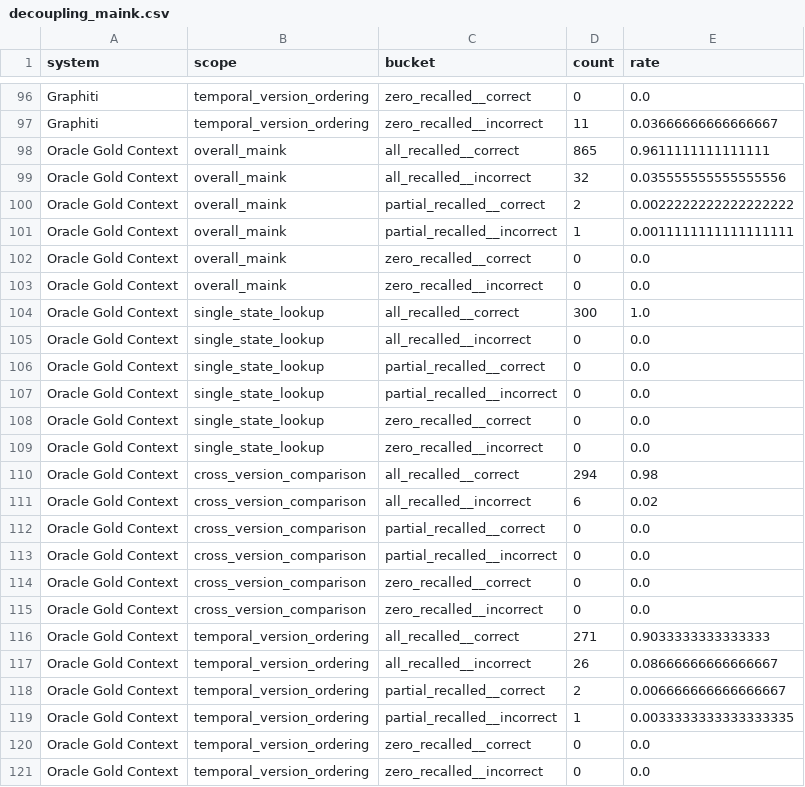
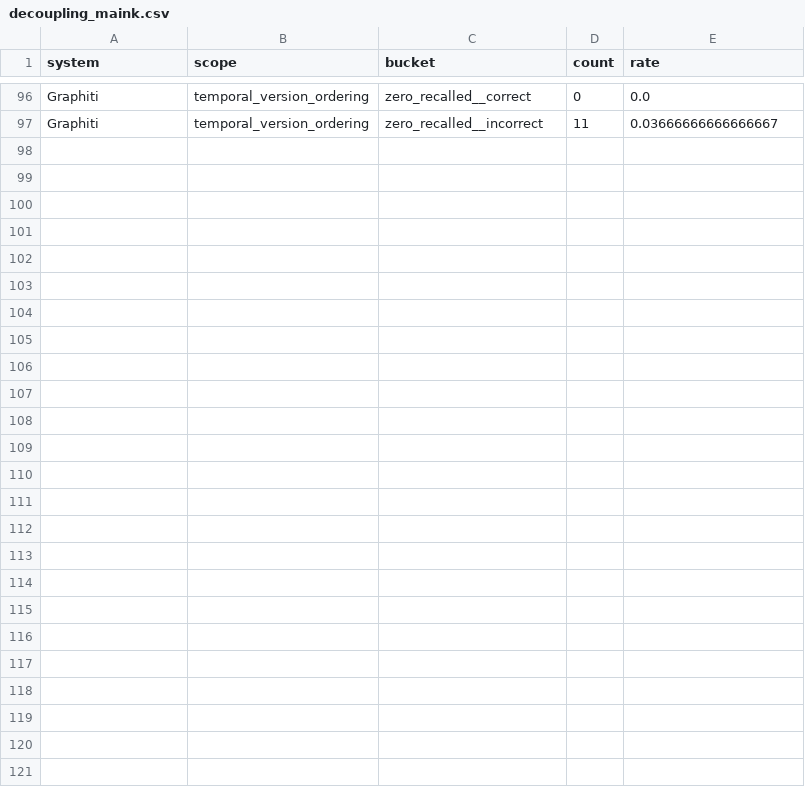
Before and after one commit to ngyygm/llm-TSSMRBench, a CSV file: benchmark/data/prototype_eval_results/official_300repo_release_unified_v1_paper_artifacts/decoupling_maink.csv, drawn as a sheet; only a part is shown, gaps mark what is left out.

```diff
--- a/benchmark/data/prototype_eval_results/official_300repo_release_unified_v1_paper_artifacts/decoupling_maink.csv
+++ b/benchmark/data/prototype_eval_results/official_300repo_release_unified_v1_paper_artifacts/decoupling_maink.csv
@@ -97,25 +97 @@ Graphiti,temporal_version_ordering,zero_recalled__correct,0,0.0
 Graphiti,temporal_version_ordering,zero_recalled__incorrect,11,0.03666666666666667
-Oracle Gold Context,overall_maink,all_recalled__correct,865,0.9611111111111111
-Oracle Gold Context,overall_maink,all_recalled__incorrect,32,0.035555555555555556
-Oracle Gold Context,overall_maink,partial_recalled__correct,2,0.0022222222222222222
-Oracle Gold Context,overall_maink,partial_recalled__incorrect,1,0.0011111111111111111
-Oracle Gold Context,overall_maink,zero_recalled__correct,0,0.0
-Oracle Gold Context,overall_maink,zero_recalled__incorrect,0,0.0
-Oracle Gold Context,single_state_lookup,all_recalled__correct,300,1.0
-Oracle Gold Context,single_state_lookup,all_recalled__incorrect,0,0.0
-Oracle Gold Context,single_state_lookup,partial_recalled__correct,0,0.0
-Oracle Gold Context,single_state_lookup,partial_recalled__incorrect,0,0.0
-Oracle Gold Context,single_state_lookup,zero_recalled__correct,0,0.0
-Oracle Gold Context,single_state_lookup,zero_recalled__incorrect,0,0.0
-Oracle Gold Context,cross_version_comparison,all_recalled__correct,294,0.98
-Oracle Gold Context,cross_version_comparison,all_recalled__incorrect,6,0.02
-Oracle Gold Context,cross_version_comparison,partial_recalled__correct,0,0.0
-Oracle Gold Context,cross_version_comparison,partial_recalled__incorrect,0,0.0
-Oracle Gold Context,cross_version_comparison,zero_recalled__correct,0,0.0
-Oracle Gold Context,cross_version_comparison,zero_recalled__incorrect,0,0.0
-Oracle Gold Context,temporal_version_ordering,all_recalled__correct,271,0.9033333333333333
-Oracle Gold Context,temporal_version_ordering,all_recalled__incorrect,26,0.08666666666666667
-Oracle Gold Context,temporal_version_ordering,partial_recalled__correct,2,0.006666666666666667
-Oracle Gold Context,temporal_version_ordering,partial_recalled__incorrect,1,0.0033333333333333335
-Oracle Gold Context,temporal_version_ordering,zero_recalled__correct,0,0.0
-Oracle Gold Context,temporal_version_ordering,zero_recalled__incorrect,0,0.0
```
Also changed, not shown: benchmark/data/prototype_eval_results/official_300repo_release_unified_v1_paper_artifacts/task_topk_metrics.csv, 39 other files.
